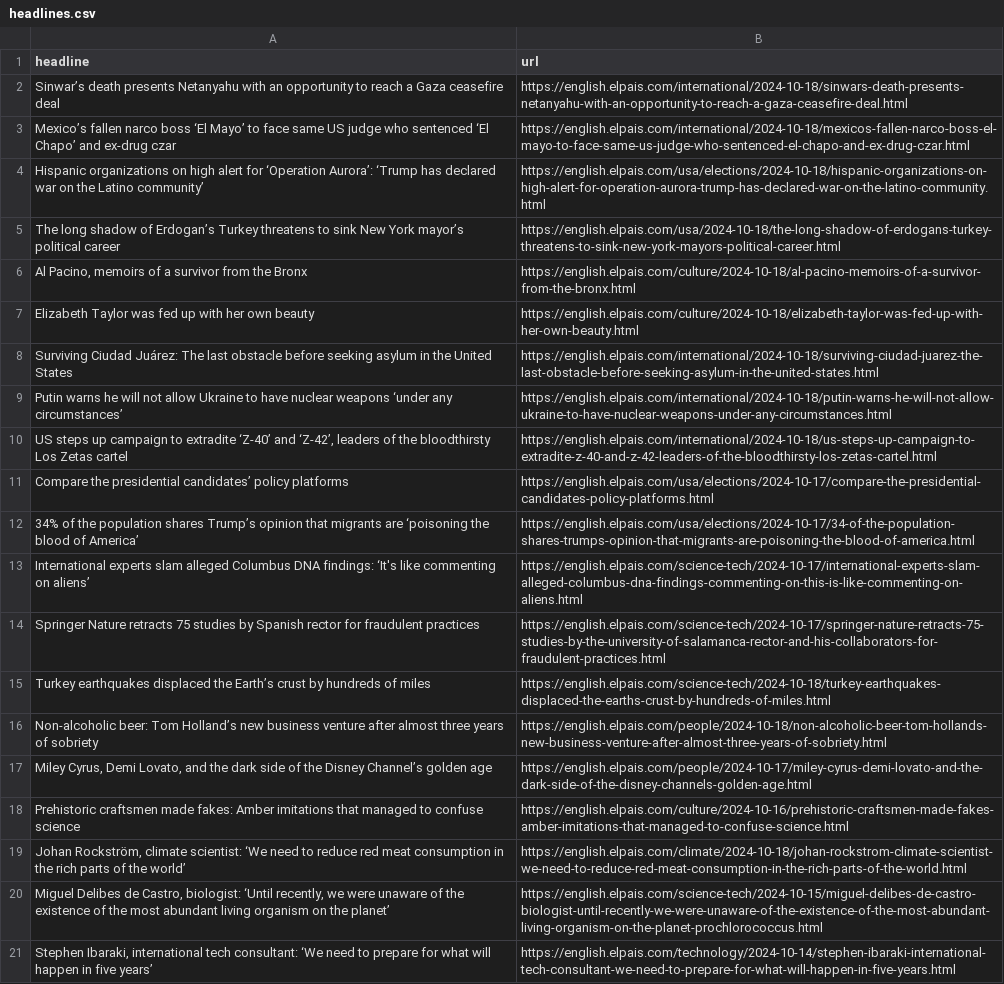
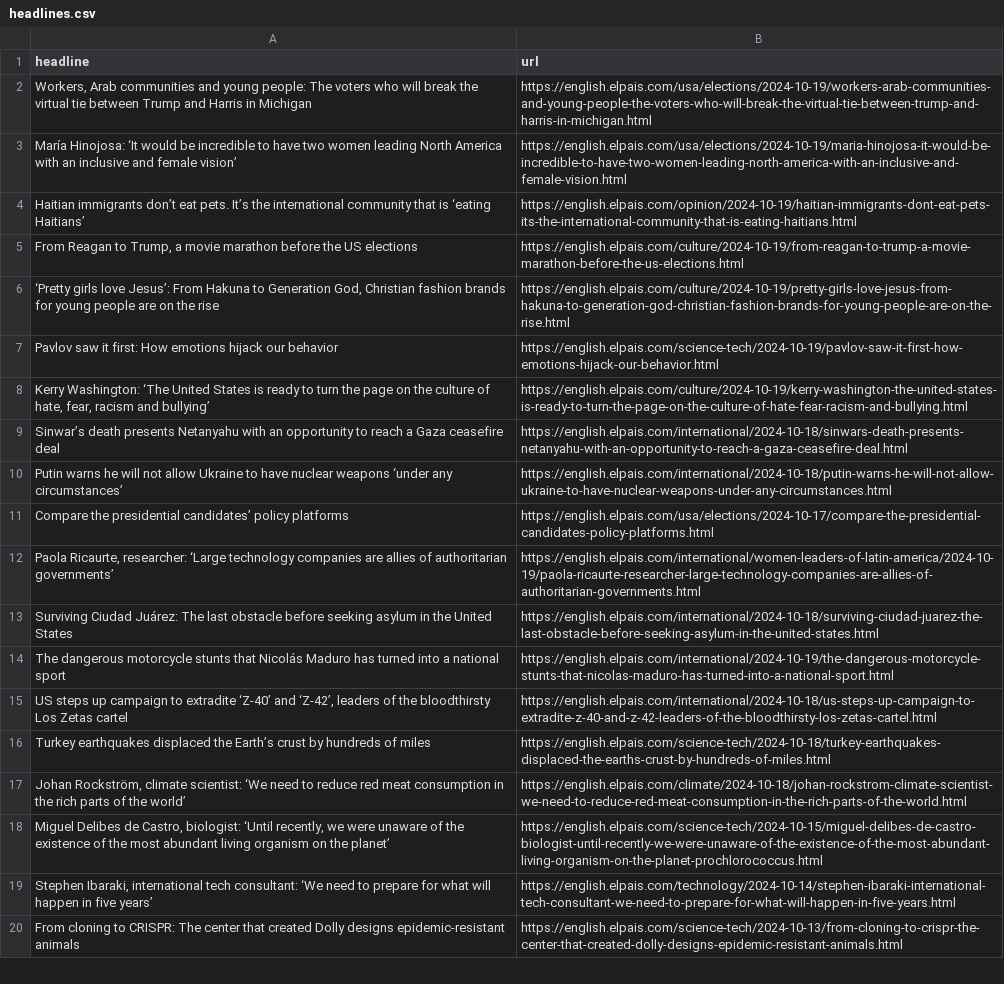
Before and after one commit to ElisabethLind/el_Pais_autoscraper, a CSV file: headlines.csv, drawn as a sheet; only a part is shown; the shorter side is filled out with more unchanged rows; removed rows and columns are numbered as before the commit, all else as after; the diff covers the shown part only; the diff names each change by its address in the sheet, - before the commit and + after, or states it on an @@ line.

```diff
--- a/headlines.csv
+++ b/headlines.csv
+row 2: Workers, Arab communities and young people: The voters who will break the virtual tie between Trump and Harris in Michigan | https://english.elpais.com/usa/elections/2024-10-19/workers-arab-communities-and-young-people-the-voters-who-will-break-the-virtual-tie-between-trump-and-harris-in-michigan.html
+row 3: María Hinojosa: ‘It would be incredible to have two women leading North America with an inclusive and female vision’ | https://english.elpais.com/usa/elections/2024-10-19/maria-hinojosa-it-would-be-incredible-to-have-two-women-leading-north-america-with-an-inclusive-and-female-vision.html
+row 4: Haitian immigrants don’t eat pets. It’s the international community that is ‘eating Haitians’ | https://english.elpais.com/opinion/2024-10-19/haitian-immigrants-dont-eat-pets-its-the-international-community-that-is-eating-haitians.html
+row 5: From Reagan to Trump, a movie marathon before the US elections | https://english.elpais.com/culture/2024-10-19/from-reagan-to-trump-a-movie-marathon-before-the-us-elections.html
+row 6: ‘Pretty girls love Jesus’: From Hakuna to Generation God, Christian fashion brands for young people are on the rise | https://english.elpais.com/culture/2024-10-19/pretty-girls-love-jesus-from-hakuna-to-generation-god-christian-fashion-brands-for-young-people-are-on-the-rise.html
+row 7: Pavlov saw it first: How emotions hijack our behavior | https://english.elpais.com/science-tech/2024-10-19/pavlov-saw-it-first-how-emotions-hijack-our-behavior.html
+row 8: Kerry Washington: ‘The United States is ready to turn the page on the culture of hate, fear, racism and bullying’ | https://english.elpais.com/culture/2024-10-19/kerry-washington-the-united-states-is-ready-to-turn-the-page-on-the-culture-of-hate-fear-racism-and-bullying.html
-row 3: Mexico’s fallen narco boss ‘El Mayo’ to face same US judge who sentenced ‘El Chapo’ and ex-drug czar | https://english.elpais.com/international/2024-10-18/mexicos-fallen-narco-boss-el-mayo-to-face-same-us-judge-who-sentenced-el-chapo-and-ex-drug-czar.html
-row 4: Hispanic organizations on high alert for ‘Operation Aurora’: ‘Trump has declared war on the Latino community’ | https://english.elpais.com/usa/elections/2024-10-18/hispanic-organizations-on-high-alert-for-operation-aurora-trump-has-declared-war-on-the-latino-community.html
-row 5: The long shadow of Erdogan’s Turkey threatens to sink New York mayor’s political career | https://english.elpais.com/usa/2024-10-18/the-long-shadow-of-erdogans-turkey-threatens-to-sink-new-york-mayors-political-career.html
@@ row 6 moved to row 26: Al Pacino, memoirs of a survivor from th… @@
@@ row 7 moved to row 27: Elizabeth Taylor was fed up with her own… @@
@@ row 9 moved to row 10: Putin warns he will not allow Ukraine to… @@
+row 12: Paola Ricaurte, researcher: ‘Large technology companies are allies of authoritarian governments’ | https://english.elpais.com/international/women-leaders-of-latin-america/2024-10-19/paola-ricaurte-researcher-large-technology-companies-are-allies-of-authoritarian-governments.html
+row 14: The dangerous motorcycle stunts that Nicolás Maduro has turned into a national sport | https://english.elpais.com/international/2024-10-19/the-dangerous-motorcycle-stunts-that-nicolas-maduro-has-turned-into-a-national-sport.html
-row 12: 34% of the population shares Trump’s opinion that migrants are ‘poisoning the blood of America’ | https://english.elpais.com/usa/elections/2024-10-17/34-of-the-population-shares-trumps-opinion-that-migrants-are-poisoning-the-blood-of-america.html
-row 13: International experts slam alleged Columbus DNA findings: ‘It's like commenting on aliens’ | https://english.elpais.com/science-tech/2024-10-17/international-experts-slam-alleged-columbus-dna-findings-commenting-on-this-is-like-commenting-on-aliens.html
-row 14: Springer Nature retracts 75 studies by Spanish rector for fraudulent practices | https://english.elpais.com/science-tech/2024-10-17/springer-nature-retracts-75-studies-by-the-university-of-salamanca-rector-and-his-collaborators-for-fraudulent-practices.html
@@ row 16 moved to row 35: Non-alcoholic beer: Tom Holland’s new bu… @@
-row 17: Miley Cyrus, Demi Lovato, and the dark side of the Disney Channel’s golden age | https://english.elpais.com/people/2024-10-17/miley-cyrus-demi-lovato-and-the-dark-side-of-the-disney-channels-golden-age.html
-row 18: Prehistoric craftsmen made fakes: Amber imitations that managed to confuse science | https://english.elpais.com/culture/2024-10-16/prehistoric-craftsmen-made-fakes-amber-imitations-that-managed-to-confuse-science.html
```
Also changed, not shown: 2 removed rows elsewhere in this file.
